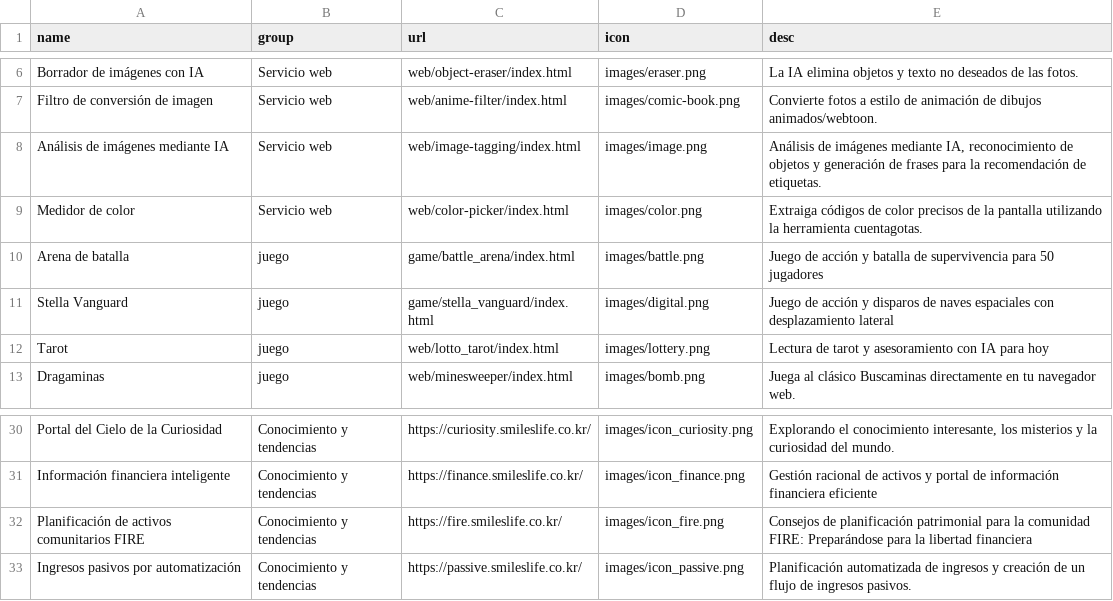
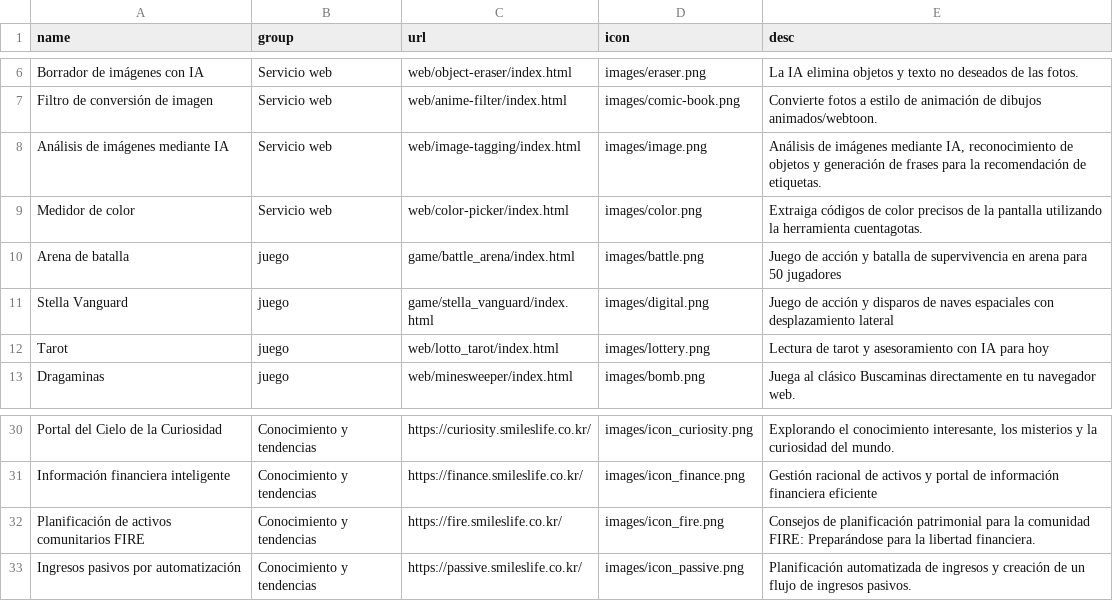
Before and after one commit to takionss/main, a CSV file: tools_es.csv, drawn as a sheet; only a part is shown, gaps mark what is left out.

```diff
--- a/tools_es.csv
+++ b/tools_es.csv
@@ -9,3 +9,3 @@ Análisis de imágenes mediante IA,Servicio web,web/image-tagging/index.html,ima
 Medidor de color,Servicio web,web/color-picker/index.html,images/color.png,Extraiga códigos de color precisos de la pantalla utilizando la herramienta cuentagotas.
-Arena de batalla,juego,game/battle_arena/index.html,images/battle.png,Juego de acción y batalla de supervivencia para 50 jugadores
+Arena de batalla,juego,game/battle_arena/index.html,images/battle.png,Juego de acción y batalla de supervivencia en arena para 50 jugadores
 Stella Vanguard,juego,game/stella_vanguard/index.html,images/digital.png,Juego de acción y disparos de naves espaciales con desplazamiento lateral
@@ -31,3 +31,3 @@ Portal del Cielo de la Curiosidad,Conocimiento y tendencias,https://curiosity.sm
 Información financiera inteligente,Conocimiento y tendencias,https://finance.smileslife.co.kr/,images/icon_finance.png,Gestión racional de activos y portal de información financiera eficiente
-Planificación de activos comunitarios FIRE,Conocimiento y tendencias,https://fire.smileslife.co.kr/,images/icon_fire.png,Consejos de planificación patrimonial para la comunidad FIRE: Preparándose para la libertad financiera
+Planificación de activos comunitarios FIRE,Conocimiento y tendencias,https://fire.smileslife.co.kr/,images/icon_fire.png,Consejos de planificación patrimonial para la comunidad FIRE: Preparándose para la libertad financiera.
 Ingresos pasivos por automatización,Conocimiento y tendencias,https://passive.smileslife.co.kr/,images/icon_passive.png,Planificación automatizada de ingresos y creación de un flujo de ingresos pasivos.
```
Also changed, not shown: tools_zh-TW.csv, 8 other files.
